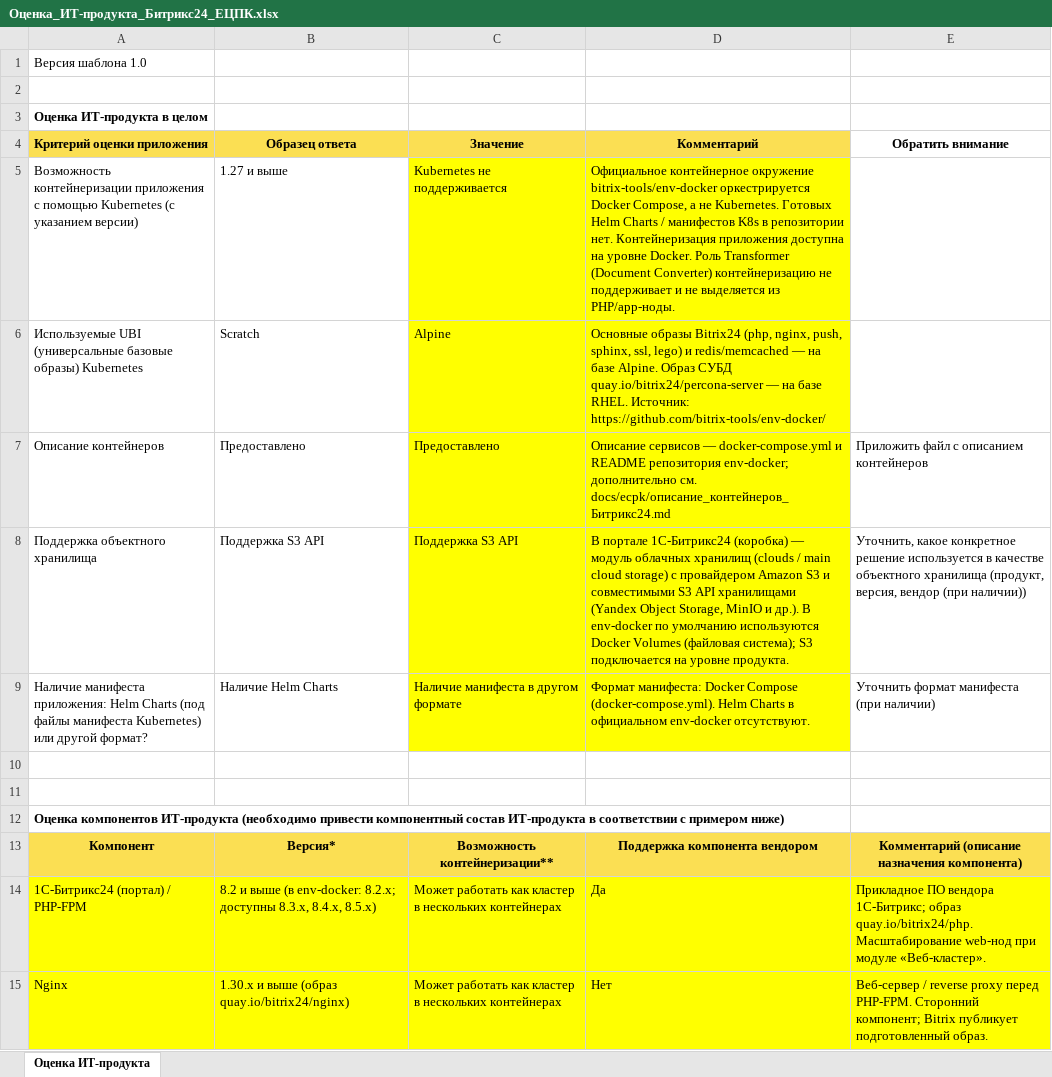
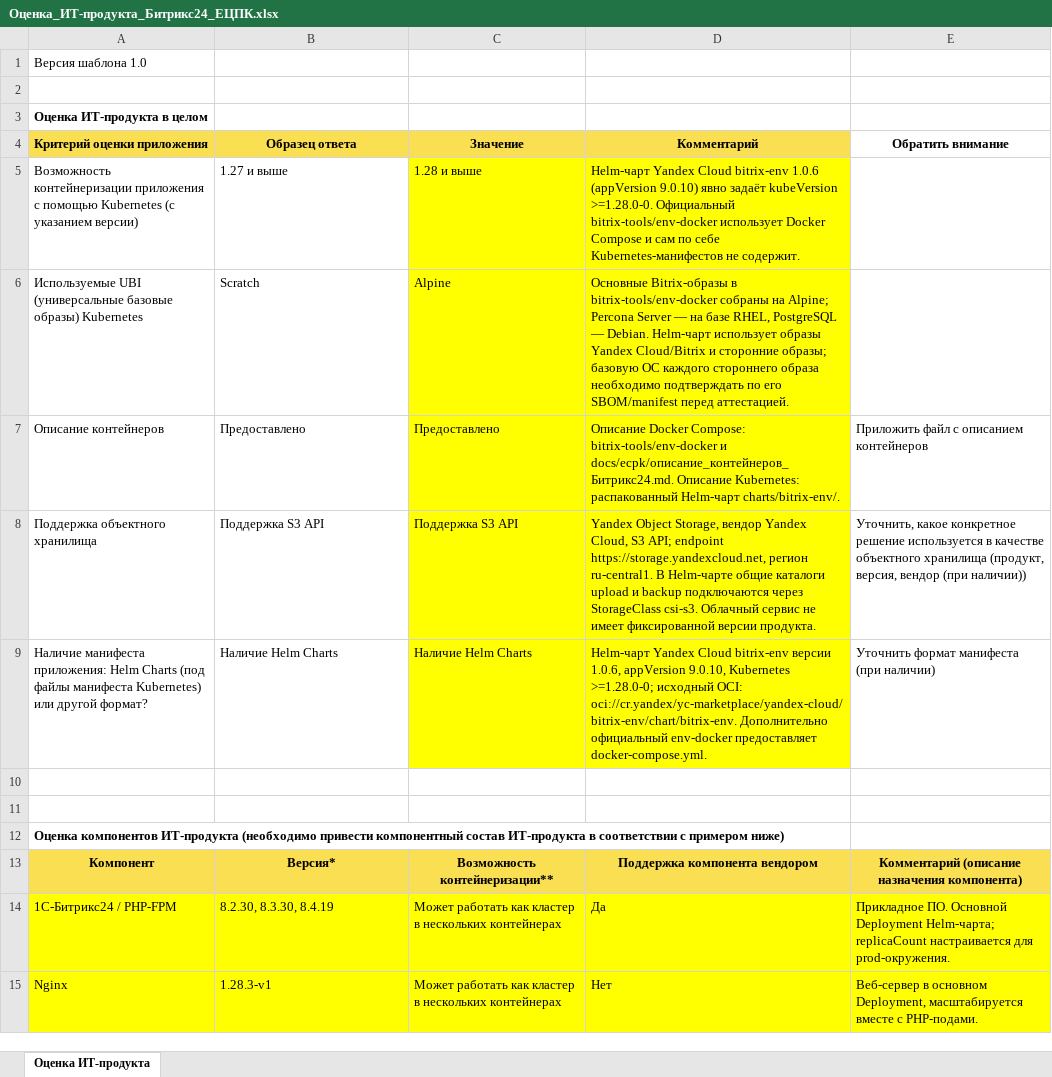
Before and after one commit to andy0mg/bitrix_al9, an Excel workbook: docs/ecpk/Оценка_ИТ-продукта_Битрикс24_ЕЦПК.xlsx, sheet Оценка ИТ-продукта, drawn as a sheet; only a part is shown; values as stored, in another font and other column widths than the file's, no borders; the diff covers the shown part only; the diff names each change by its address in the sheet, - before the commit and + after, or states it on an @@ line.

```diff
--- a/docs/ecpk/Оценка_ИТ-продукта_Битрикс24_ЕЦПК.xlsx (sheet Оценка ИТ-продукта)
+++ b/docs/ecpk/Оценка_ИТ-продукта_Битрикс24_ЕЦПК.xlsx (sheet Оценка ИТ-продукта)
-C5 (Значение): Kubernetes не поддерживается
+C5 (Значение): 1.28 и выше
-D5 (Комментарий): Официальное контейнерное окружение bitrix-tools/env-docker оркестрируется Docker Compose, а не Kubernetes. Готовых Helm Charts / манифестов K8s в репозитории нет. Контейнеризация приложения доступна на уровне Docker. Роль Transformer (Document Converter) контейнеризацию не поддерживает и не выделяется из PHP/app-ноды.
+D5 (Комментарий): Helm-чарт Yandex Cloud bitrix-env 1.0.6 (appVersion 9.0.10) явно задаёт kubeVersion >=1.28.0-0. Официальный bitrix-tools/env-docker использует Docker Compose и сам по себе Kubernetes-манифестов не содержит.
-D6 (Комментарий): Основные образы Bitrix24 (php, nginx, push, sphinx, ssl, lego) и redis/memcached — на базе Alpine. Образ СУБД quay.io/bitrix24/percona-server — на базе RHEL. Источник: https://github.com/bitrix-tools/env-docker/
+D6 (Комментарий): Основные Bitrix-образы в bitrix-tools/env-docker собраны на Alpine; Percona Server — на базе RHEL, PostgreSQL — Debian. Helm-чарт использует образы Yandex Cloud/Bitrix и сторонние образы; базовую ОС каждого стороннего образа необходимо подтверждать по его SBOM/manifest перед аттестацией.
-D7 (Комментарий): Описание сервисов — docker-compose.yml и README репозитория env-docker; дополнительно см. docs/ecpk/описание_контейнеров_Битрикс24.md
+D7 (Комментарий): Описание Docker Compose: bitrix-tools/env-docker и docs/ecpk/описание_контейнеров_Битрикс24.md. Описание Kubernetes: распакованный Helm-чарт charts/bitrix-env/.
-D8 (Комментарий): В портале 1С-Битрикс24 (коробка) — модуль облачных хранилищ (clouds / main cloud storage) с провайдером Amazon S3 и совместимыми S3 API хранилищами (Yandex Object Storage, MinIO и др.). В env-docker по умолчанию используются Docker Volumes (файловая система); S3 подключается на уровне продукта.
+D8 (Комментарий): Yandex Object Storage, вендор Yandex Cloud, S3 API; endpoint https://storage.yandexcloud.net, регион ru-central1. В Helm-чарте общие каталоги upload и backup подключаются через StorageClass csi-s3. Облачный сервис не имеет фиксированной версии продукта.
-C9 (Значение): Наличие манифеста в другом формате
+C9 (Значение): Наличие Helm Charts
-D9 (Комментарий): Формат манифеста: Docker Compose (docker-compose.yml). Helm Charts в официальном env-docker отсутствуют.
+D9 (Комментарий): Helm-чарт Yandex Cloud bitrix-env версии 1.0.6, appVersion 9.0.10, Kubernetes >=1.28.0-0; исходный OCI: oci://cr.yandex/yc-marketplace/yandex-cloud/bitrix-env/chart/bitrix-env. Дополнительно официальный env-docker предоставляет docker-compose.yml.
-A14 (Критерий оценки приложения): 1С-Битрикс24 (портал) / PHP-FPM
+A14 (Критерий оценки приложения): 1С-Битрикс24 / PHP-FPM
-B14 (Образец ответа): 8.2 и выше (в env-docker: 8.2.x; доступны 8.3.x, 8.4.x, 8.5.x)
+B14 (Образец ответа): 8.2.30, 8.3.30, 8.4.19
-E14 (Обратить внимание): Прикладное ПО вендора 1С-Битрикс; образ quay.io/bitrix24/php. Масштабирование web-нод при модуле «Веб-кластер».
+E14 (Обратить внимание): Прикладное ПО. Основной Deployment Helm-чарта; replicaCount настраивается для prod-окружения.
-B15 (Образец ответа): 1.30.x и выше (образ quay.io/bitrix24/nginx)
+B15 (Образец ответа): 1.28.3-v1
-E15 (Обратить внимание): Веб-сервер / reverse proxy перед PHP-FPM. Сторонний компонент; Bitrix публикует подготовленный образ.
+E15 (Обратить внимание): Веб-сервер в основном Deployment, масштабируется вместе с PHP-подами.
```
Also changed, not shown: 4 added rows, 3 removed rows, 15 edited cells and cell formats elsewhere in this sheet, 2 other files.
